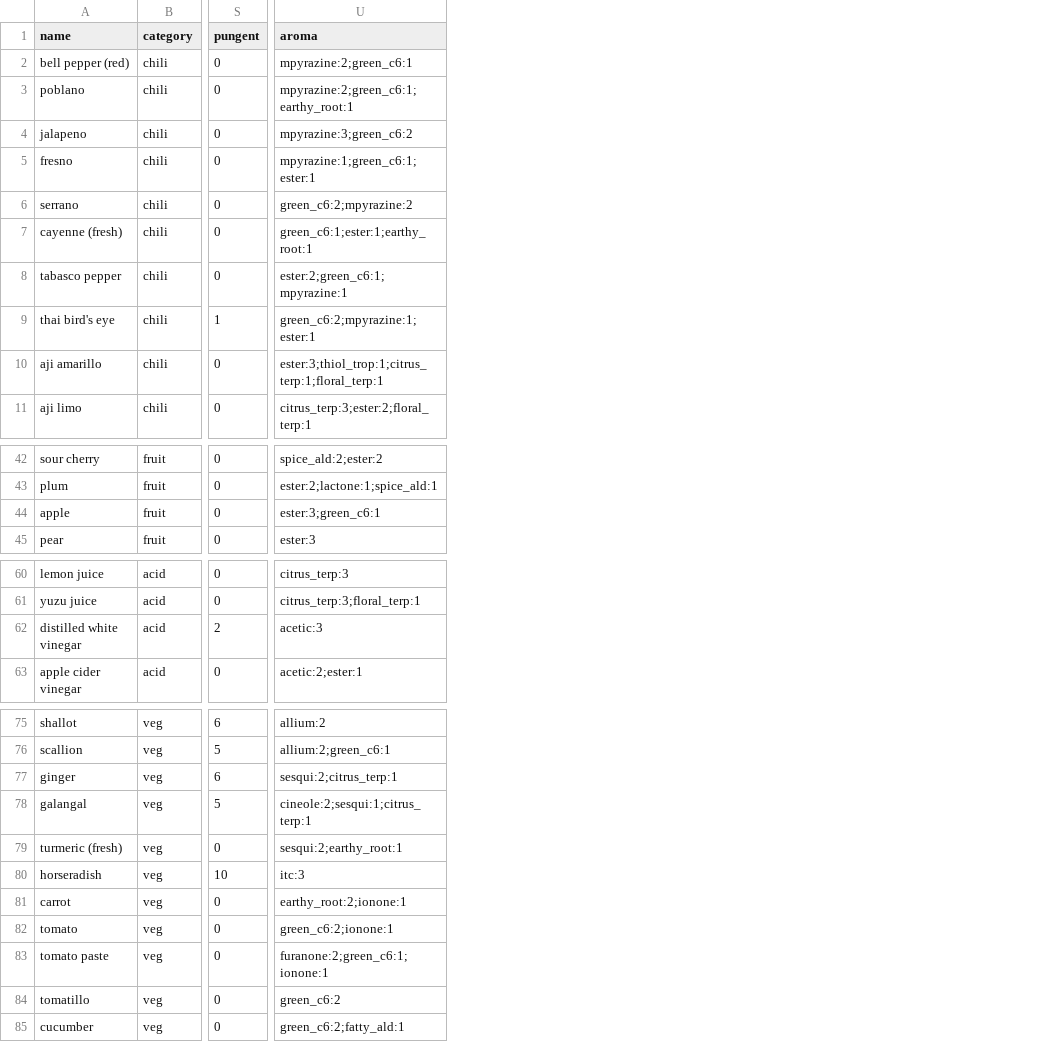
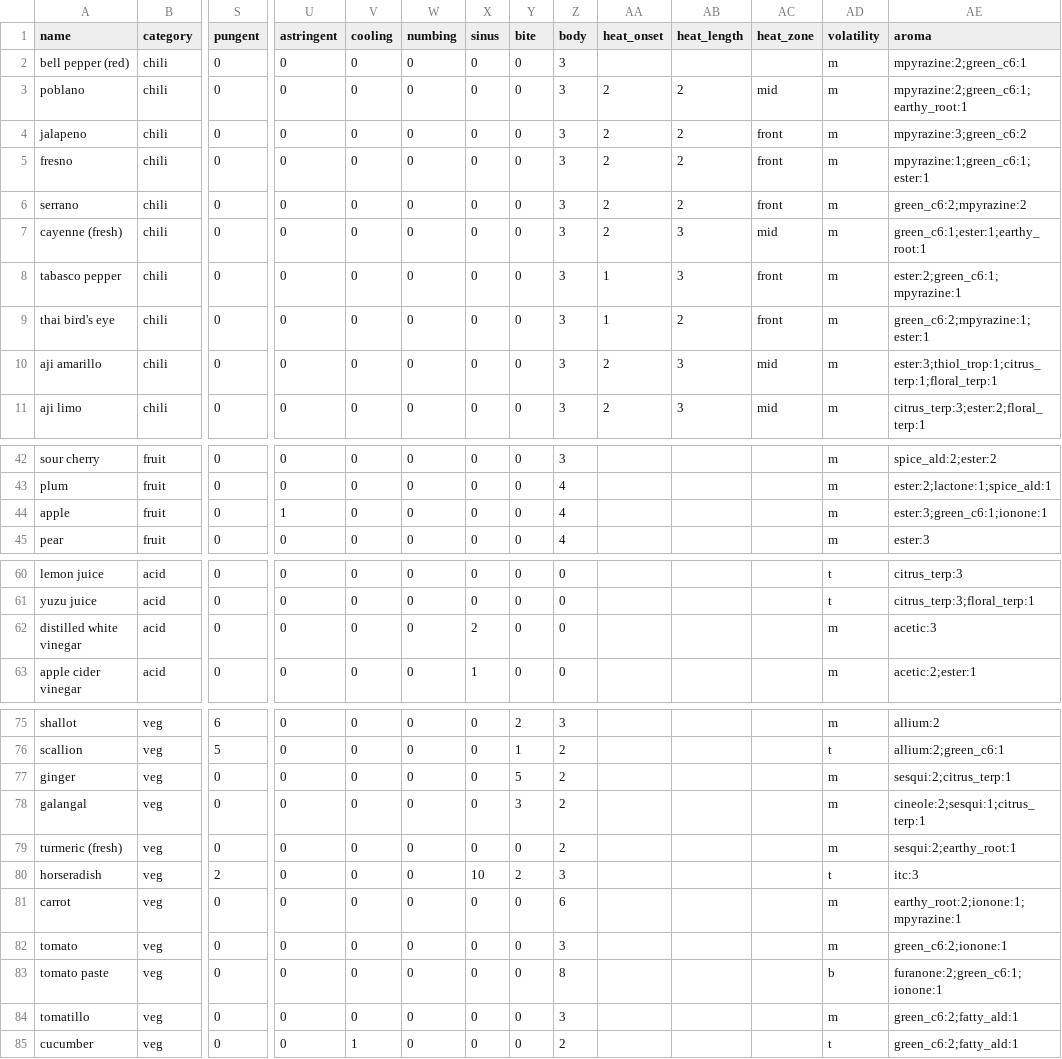
Before and after one commit to samirissa90/FlavourLab, a CSV file: ingredients.csv, drawn as a sheet; only a part is shown, gaps mark what is left out; addresses are those after the commit; the diff covers the shown part only; the diff names each change by its address in the sheet, - before the commit and + after, or states it on an @@ line.

```diff
--- a/ingredients.csv
+++ b/ingredients.csv
+column U (astringent), rows 2-11: all 0; rows 42-45: 0 | 0 | 1 | 0; rows 60-63: all 0; rows 75-85: all 0
+column V (cooling), rows 2-11: all 0; rows 42-45: all 0; rows 60-63: all 0; rows 75-85: 0 | 0 | 0 | 0 | 0 | 0 | 0 | 0 | 0 | 0 | 1
+column W (numbing), rows 2-11: all 0; rows 42-45: all 0; rows 60-63: all 0; rows 75-85: all 0
+column X (sinus), rows 2-11: all 0; rows 42-45: all 0; rows 60-63: 0 | 0 | 2 | 1; rows 75-85: 0 | 0 | 0 | 0 | 0 | 10 | 0 | 0 | 0 | 0 | 0
+column Y (bite), rows 2-11: all 0; rows 42-45: all 0; rows 60-63: all 0; rows 75-85: 2 | 1 | 5 | 3 | 0 | 2 | 0 | 0 | 0 | 0 | 0
+column Z (body), rows 2-11: all 3; rows 42-45: 3 | 4 | 4 | 4; rows 60-63: all 0; rows 75-85: 3 | 2 | 2 | 2 | 2 | 3 | 6 | 3 | 8 | 3 | 2
+column AA (heat_onset), rows 3-11: 2 | 2 | 2 | 2 | 2 | 1 | 1 | 2 | 2
+column AB (heat_length), rows 3-11: 2 | 2 | 2 | 2 | 3 | 3 | 2 | 3 | 3
+column AC (heat_zone), rows 3-11: mid | front | front | front | mid | front | front | mid | mid
+column AD (volatility), rows 2-11: all m; rows 42-45: all m; rows 60-63: t | t | m | m; rows 75-85: m | t | m | m | m | t | m | m | b | m | t
-S9 (pungent): 1
+S9 (pungent): 0
-AE44 (aroma): ester:3;green_c6:1
+AE44 (aroma): ester:3;green_c6:1;ionone:1
-S62 (pungent): 2
+S62 (pungent): 0
-S77 (pungent): 6
+S77 (pungent): 0
-S78 (pungent): 5
+S78 (pungent): 0
-S80 (pungent): 10
+S80 (pungent): 2
-AE81 (aroma): earthy_root:2;ionone:1
+AE81 (aroma): earthy_root:2;ionone:1;mpyrazine:1
-AE84 (aroma): green_c6:2
+AE84 (aroma): green_c6:2;fatty_ald:1
```
Also changed, not shown: 10 edited cells elsewhere in this file, ingredients_v02.csv, 11 other files.
